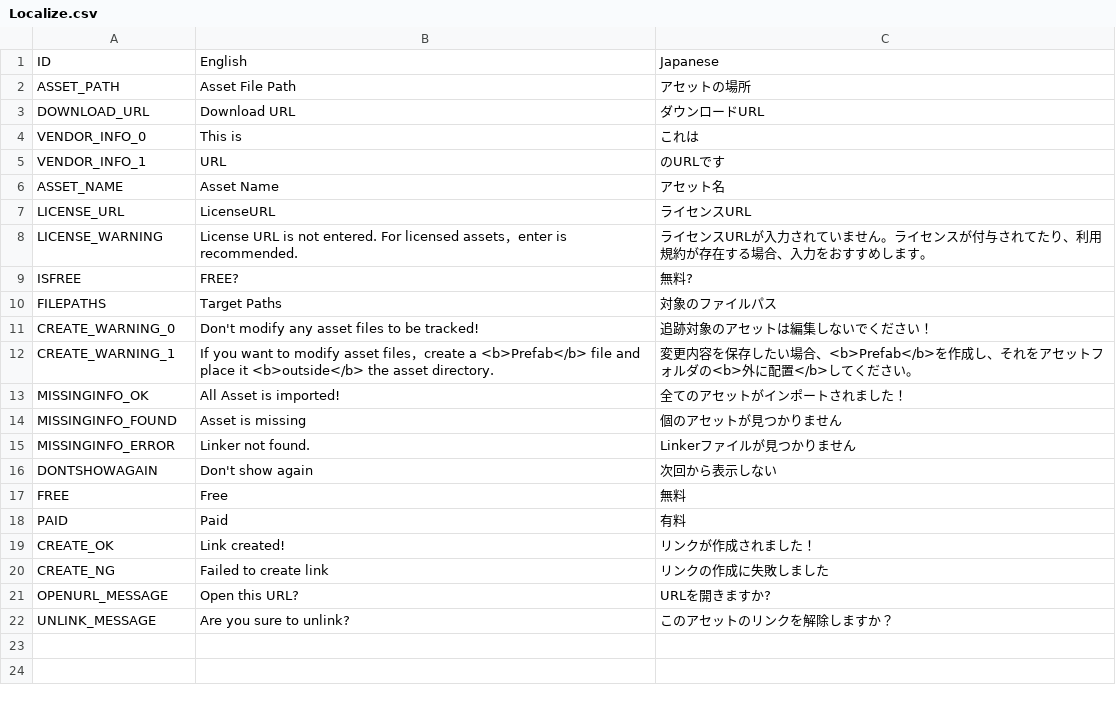
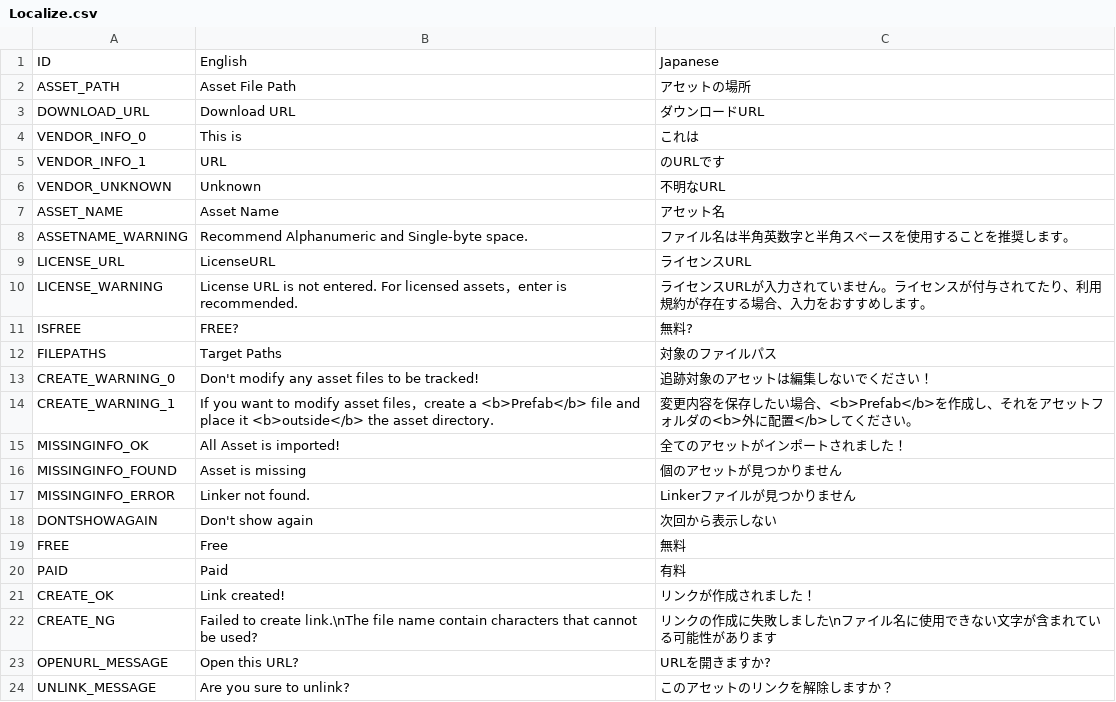
Before and after one commit to sh0ou/AssetReferLinker, a CSV file: Packages/jp.sh0uroom.assetlinker/Editor/Localize.csv, drawn as a sheet.

Commit message:
Update Localize.csv

```diff
--- a/Packages/jp.sh0uroom.assetlinker/Editor/Localize.csv
+++ b/Packages/jp.sh0uroom.assetlinker/Editor/Localize.csv
@@ -5,3 +5,5 @@ VENDOR_INFO_0,This is,これは
 VENDOR_INFO_1,URL,のURLです
+VENDOR_UNKNOWN,Unknown,不明なURL
 ASSET_NAME,Asset Name,アセット名
+ASSETNAME_WARNING,Recommend Alphanumeric and Single-byte space.,ファイル名は半角英数字と半角スペースを使用することを推奨します。
 LICENSE_URL,LicenseURL,ライセンスURL
@@ -19,3 +21,3 @@ PAID,Paid,有料
 CREATE_OK,Link created!,リンクが作成されました！
-CREATE_NG,Failed to create link,リンクの作成に失敗しました
+CREATE_NG,Failed to create link.\nThe file name contain characters that cannot be used?,リンクの作成に失敗しました\nファイル名に使用できない文字が含まれている可能性があります
 OPENURL_MESSAGE,Open this URL?,URLを開きますか?
```
